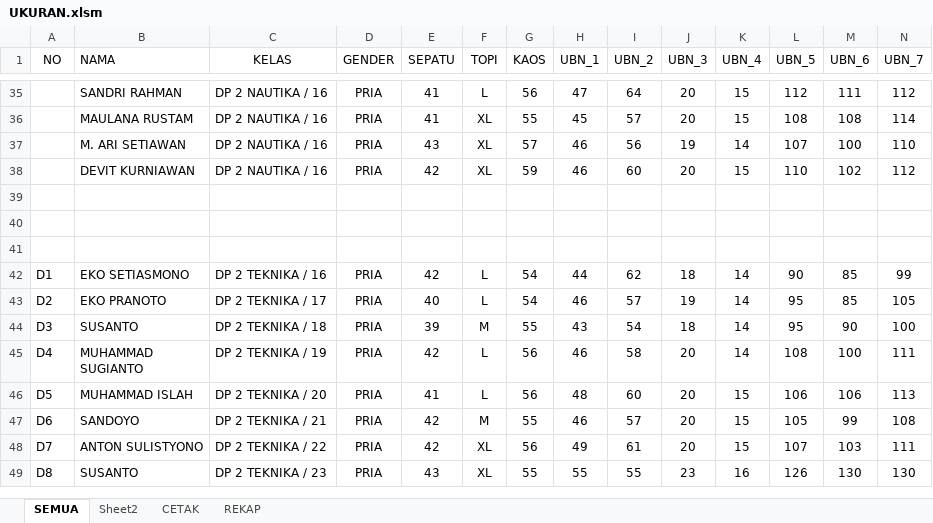
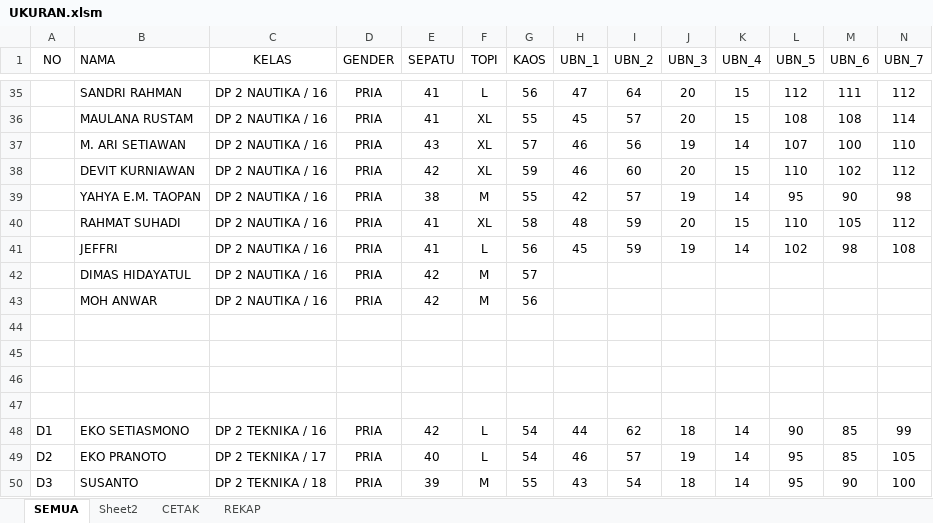
Before and after one commit to dedyhariadi/progress, an Excel workbook: 10. PDH DP 2N16(ABU ABU T16(UNGU)/UKURAN.xlsm, sheet SEMUA, drawn as a sheet; only a part is shown, gaps mark what is left out; the shorter side is filled out with more unchanged rows; values as stored, in another font and other column widths than the file's, no borders; rows hold the shown columns only; the diff names each change by its address in the sheet, - before the commit and + after, or states it on an @@ line.

Commit message:
tambahan dp2n16 pdh

```diff
--- a/10. PDH DP 2N16(ABU ABU T16(UNGU)/UKURAN.xlsm (sheet SEMUA)
+++ b/10. PDH DP 2N16(ABU ABU T16(UNGU)/UKURAN.xlsm (sheet SEMUA)
+row 39:  | YAHYA E.M. TAOPAN | DP 2 NAUTIKA / 16 | PRIA | 38 | M | 55 | 42 | 57 | 19 | 14 | 95 | 90 | 98
+row 40:  | RAHMAT SUHADI | DP 2 NAUTIKA / 16 | PRIA | 41 | XL | 58 | 48 | 59 | 20 | 15 | 110 | 105 | 112
+row 41:  | JEFFRI | DP 2 NAUTIKA / 16 | PRIA | 41 | L | 56 | 45 | 59 | 19 | 14 | 102 | 98 | 108
+row 42:  | DIMAS HIDAYATUL | DP 2 NAUTIKA / 16 | PRIA | 42 | M | 57
+row 43:  | MOH ANWAR | DP 2 NAUTIKA / 16 | PRIA | 42 | M | 56
+row 44: (empty)
```
Also changed, not shown: sheet REKAP, formulas that keep their value.
